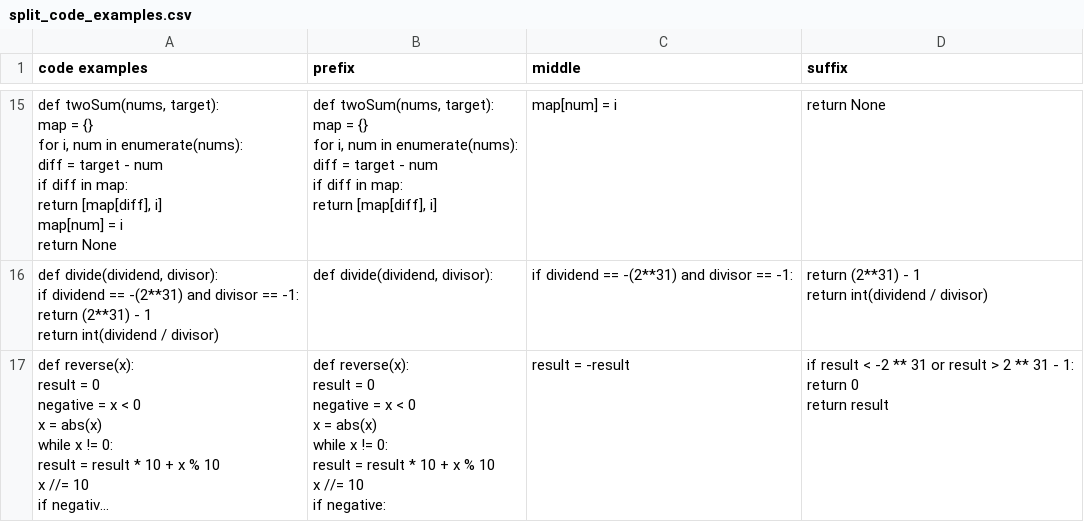
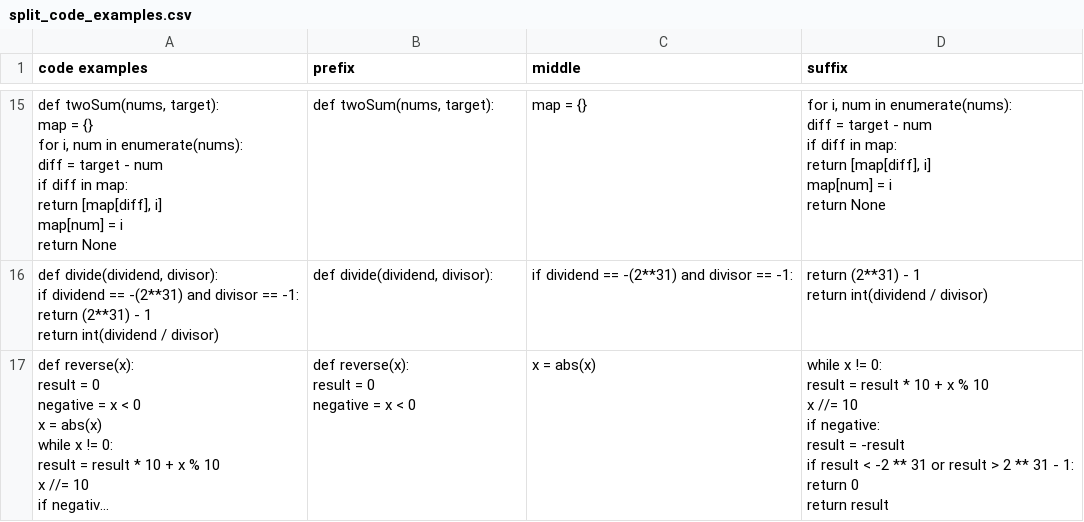
Before and after one commit to jovanovic-djo/jetbrains-internship-projects, a CSV file: jetbrains-ai-code-completion-internship/data/split_code_examples.csv, drawn as a sheet; only a part is shown, gaps mark what is left out; long unchanged cells end in …; ↵ is a line break in a cell; the diff covers the shown part only; the diff names each change by its address in the sheet, - before the commit and + after, or states it on an @@ line.

```diff
--- a/jetbrains-ai-code-completion-internship/data/split_code_examples.csv
+++ b/jetbrains-ai-code-completion-internship/data/split_code_examples.csv
-B15 (prefix): …twoSum(nums, target): ↵ map = {} ↵ for i, num in enumerate(nums): ↵ diff = target - num ↵ if diff in map: ↵ return [map[diff], i]
+B15 (prefix): …twoSum(nums, target):
-C15 (middle): map[num] = i
+C15 (middle): map = {}
-D15 (suffix): return None
+D15 (suffix): for i, num in enumerate(nums): ↵ diff = target - num ↵ if diff in map: ↵ return [map[diff], i] ↵ map[num] = i ↵ return None
-B17 (prefix): …< 0 ↵ x = abs(x) ↵ while x != 0: ↵ result = result * 10 + x % 10 ↵ x //= 10 ↵ if negative:
+B17 (prefix): …< 0
-C17 (middle): result = -result
+C17 (middle): x = abs(x)
-D17 (suffix): if result…
+D17 (suffix): while x != 0: ↵ result = result * 10 + x % 10 ↵ x //= 10 ↵ if negative: ↵ result = -result ↵ if result…
```
Also changed, not shown: 78 edited cells elsewhere in this file, jetbrains-ai-code-completion-internship/data/completion_results.csv, jetbrains-ai-code-completion-internship/data/metrics_results.csv, 4 other files.
